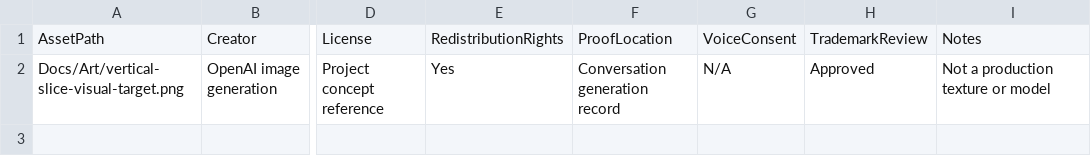
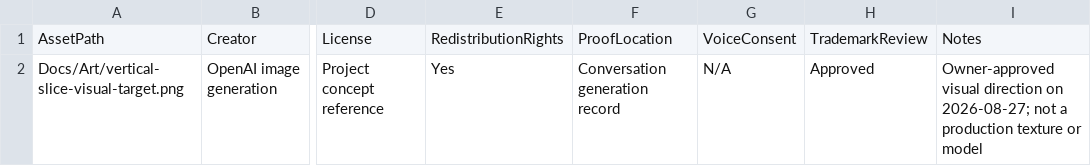
Before and after one commit to jbisaccia-9/gorilla-protocol, a CSV file: Licenses/AssetManifest.csv, drawn as a sheet; only a part is shown, gaps mark what is left out; the diff names each change by its address in the sheet, - before the commit and + after, or states it on an @@ line.

Commit message:
Lock approved vertical slice visual target

```diff
--- a/Licenses/AssetManifest.csv
+++ b/Licenses/AssetManifest.csv
-I2: Not a production…
+I2: Owner-approved visual direction on 2026-08-27; not a production…
```
Also changed, not shown: 3 other files.
